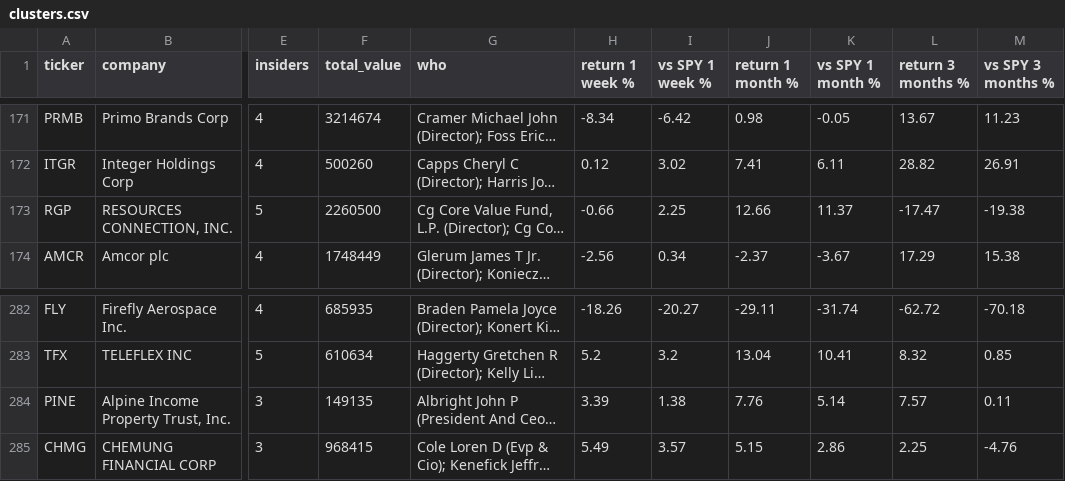
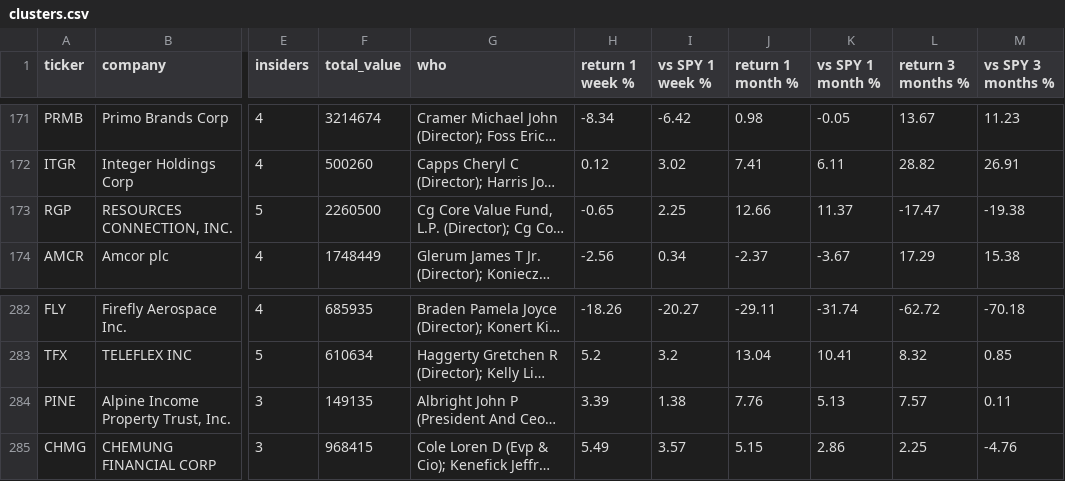
Before and after one commit to adityakushwahagzpa-design/adityakushwahagzpa-design, a CSV file: projects/insider-cluster-buy-radar/outputs/clusters.csv, drawn as a sheet; only a part is shown, gaps mark what is left out; long unchanged cells end in …; the diff names each change by its address in the sheet, - before the commit and + after, or states it on an @@ line.

```diff
--- a/projects/insider-cluster-buy-radar/outputs/clusters.csv
+++ b/projects/insider-cluster-buy-radar/outputs/clusters.csv
-H173 (return 1 week %): -0.66
+H173 (return 1 week %): -0.65
-K284 (vs SPY 1 month %): 5.14
+K284 (vs SPY 1 month %): 5.13
```
Also changed, not shown: projects/earnings-call-stress-detector/outputs/call_scores.csv, projects/money-mule-ring-detector/outputs/detected_rings.csv, 4 other files.
